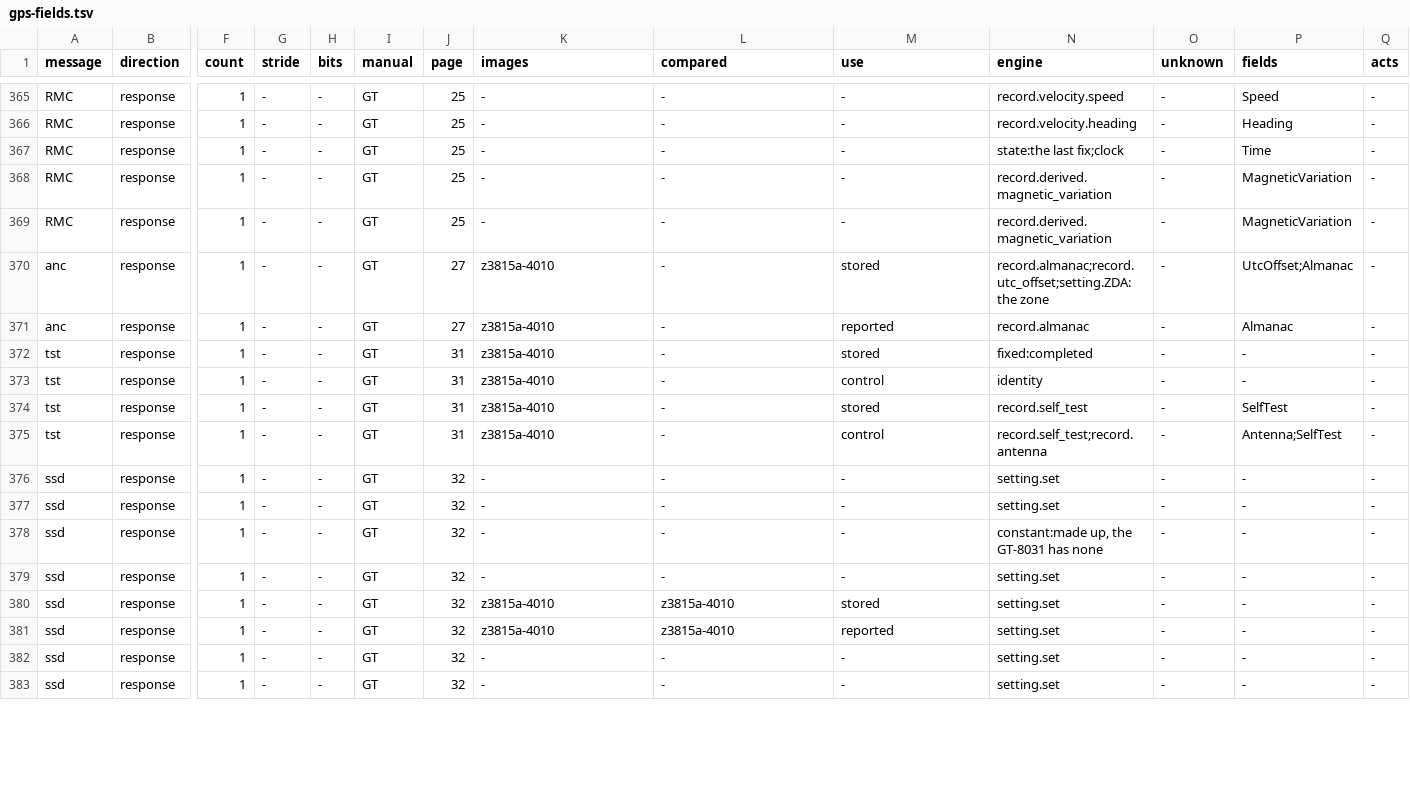
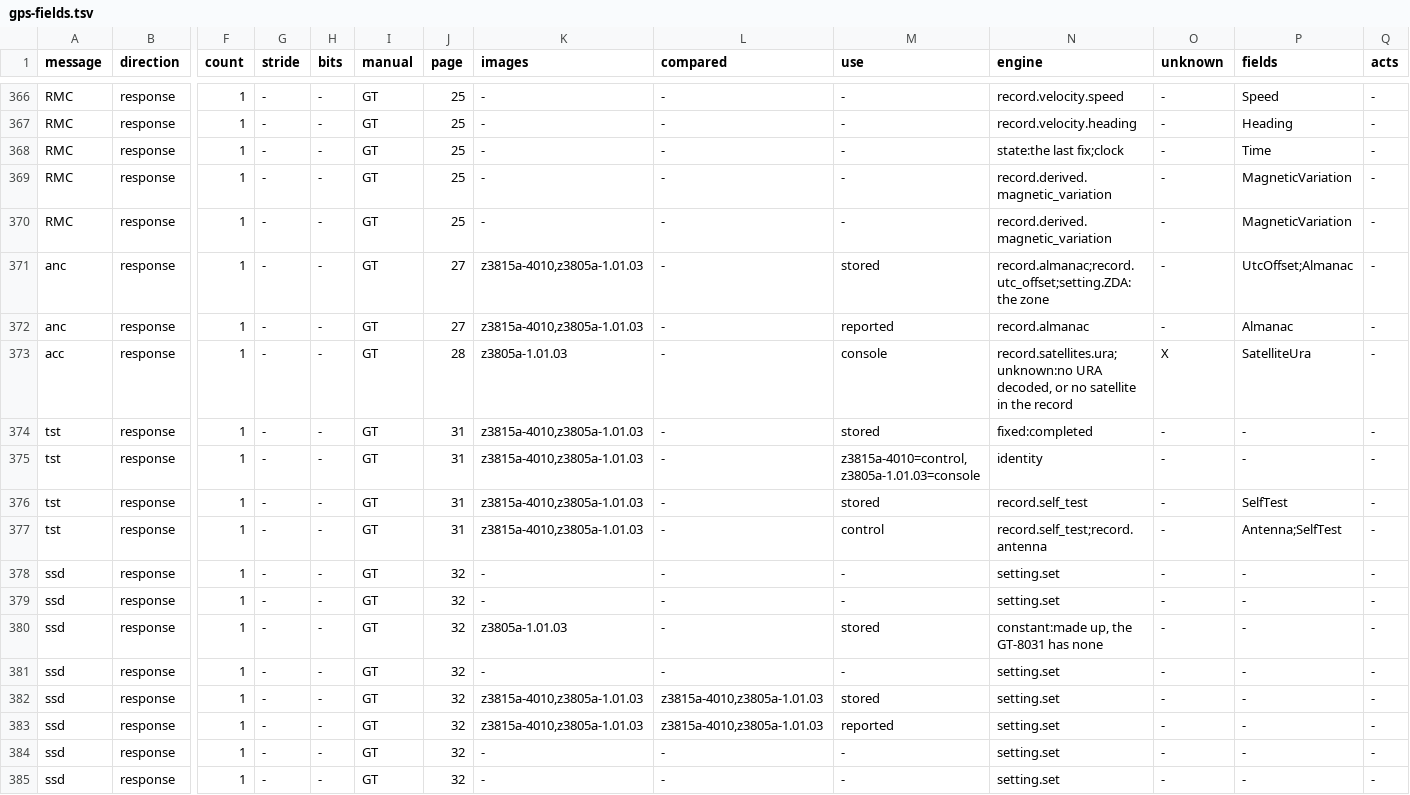
Before and after one commit to charlieh0tel/smartclock, a TSV file: docs/firmware/gps-fields.tsv, drawn as a sheet; only a part is shown, gaps mark what is left out; addresses are those after the commit; rows hold the shown columns only; the diff covers the shown part only; the diff names each change by its address in the sheet, - before the commit and + after, or states it on an @@ line.

```diff
--- a/docs/firmware/gps-fields.tsv
+++ b/docs/firmware/gps-fields.tsv
-K371:K372 (images): z3815a-4010
+K371:K372 (images): z3815a-4010,z3805a-1.01.03
+row 373: acc | response | 1 | - | - | GT | 28 | z3805a-1.01.03 | - | console | record.satellites.ura;unknown:no URA decoded, or no satellite in the record | X | SatelliteUra | -
-K374:K377 (images): z3815a-4010
+K374:K377 (images): z3815a-4010,z3805a-1.01.03
-M375 (use): control
+M375 (use): z3815a-4010=control,z3805a-1.01.03=console
-K380 (images): -
+K380 (images): z3805a-1.01.03
-M380 (use): -
+M380 (use): stored
-K382:K383 (images): z3815a-4010
+K382:K383 (images): z3815a-4010,z3805a-1.01.03
-L382:L383 (compared): z3815a-4010
+L382:L383 (compared): z3815a-4010,z3805a-1.01.03
```
Also changed, not shown: 1 added row and 79 edited cells elsewhere in this file, docs/firmware/gps-field-uses.tsv, 9 other files.
